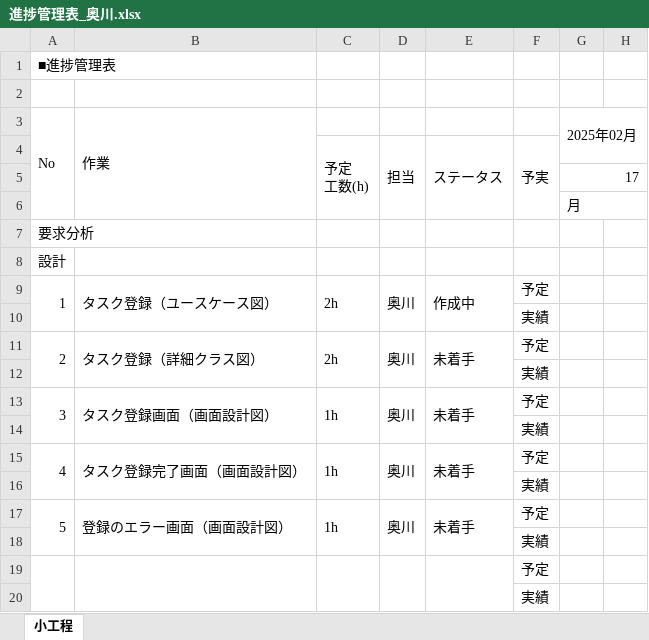
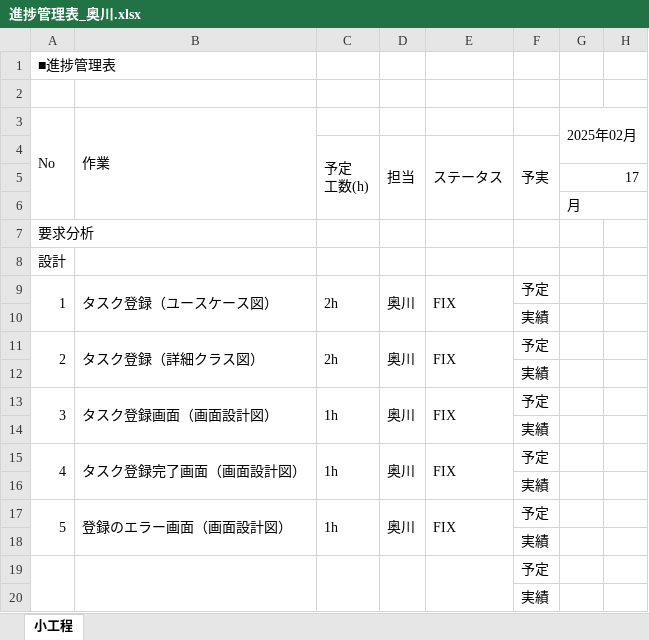
Before and after one commit to comsize-okugawa/MyTaskSystem, an Excel workbook: 進捗管理表/進捗管理表_奥川.xlsx, sheet 小工程, drawn as a sheet; only a part is shown; values as stored, in another font and other column widths than the file's, no cell formats; the diff covers the shown part only; the diff names each change by its address in the sheet, - before the commit and + after, or states it on an @@ line.

Commit message:
[日課]進捗管理表を更新

```diff
--- a/進捗管理表/進捗管理表_奥川.xlsx (sheet 小工程)
+++ b/進捗管理表/進捗管理表_奥川.xlsx (sheet 小工程)
-E9 (ステータス): 作成中
+E9 (ステータス): FIX
-E11 (ステータス): 未着手
+E11 (ステータス): FIX
-E13 (ステータス): 未着手
+E13 (ステータス): FIX
-E15 (ステータス): 未着手
+E15 (ステータス): FIX
-E17 (ステータス): 未着手
+E17 (ステータス): FIX
```
Also changed, not shown: 9 edited cells elsewhere in this sheet, cell formats.
